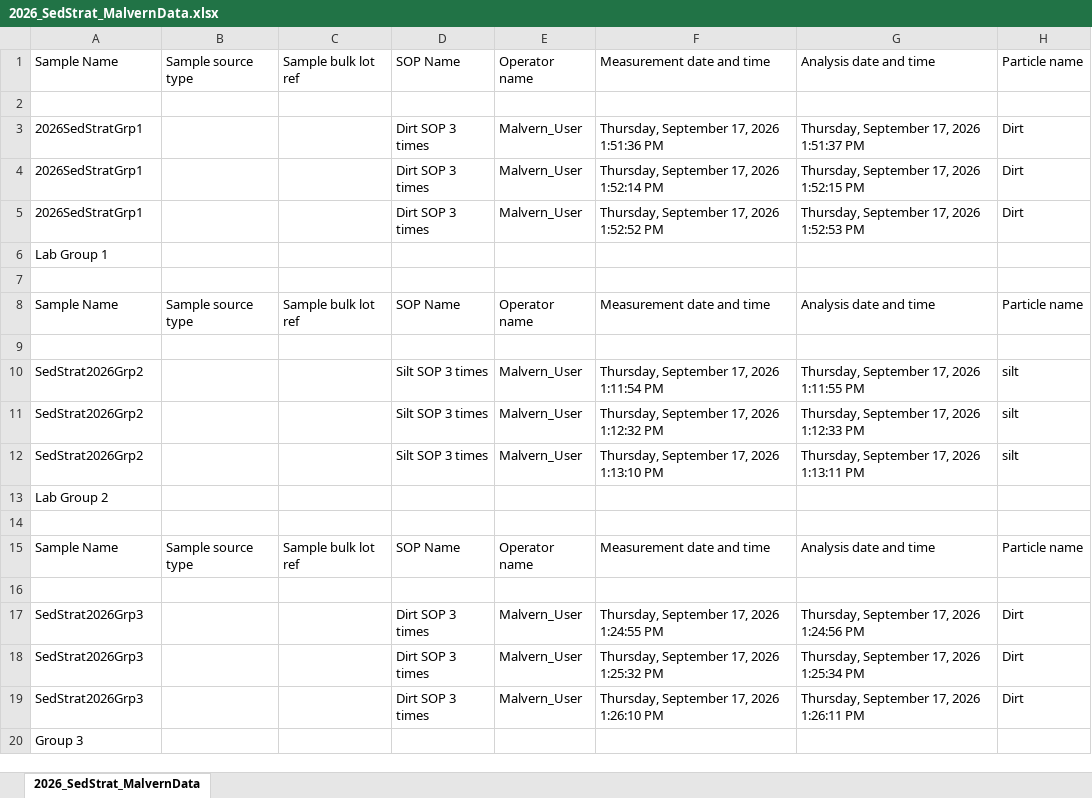
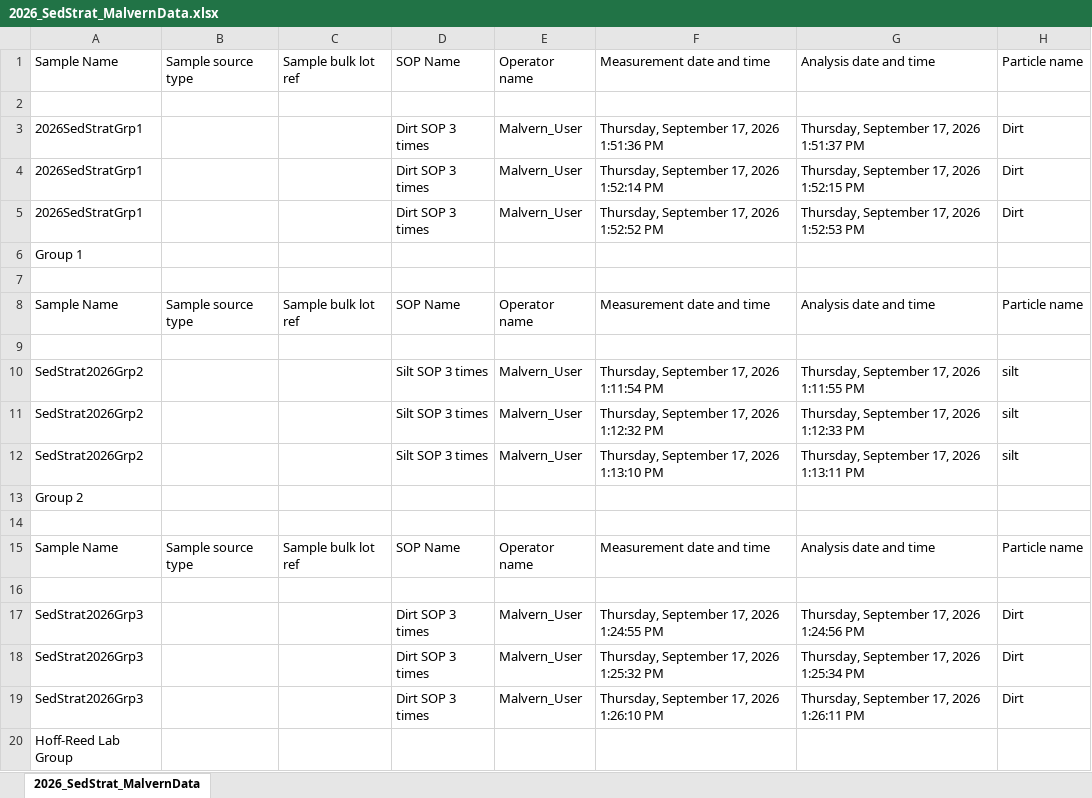
Before and after one commit to ethanhoff-dev/sedstratcoding, an Excel workbook: Lab 3/Malvern Data/2026_SedStrat_MalvernData.xlsx, sheet 2026_SedStrat_MalvernData, drawn as a sheet; only a part is shown; values as stored, in another font and other column widths than the file's, no borders; the diff names each change by its address in the sheet, - before the commit and + after, or states it on an @@ line.

Commit message:
Fixed some typos

```diff
--- a/Lab 3/Malvern Data/2026_SedStrat_MalvernData.xlsx (sheet 2026_SedStrat_MalvernData)
+++ b/Lab 3/Malvern Data/2026_SedStrat_MalvernData.xlsx (sheet 2026_SedStrat_MalvernData)
-A6: Lab Group 1
+A6: Group 1
-A13: Lab Group 2
+A13: Group 2
-A20: Group 3
+A20: Hoff-Reed Lab Group
```
Also changed, not shown: 3 other files.
